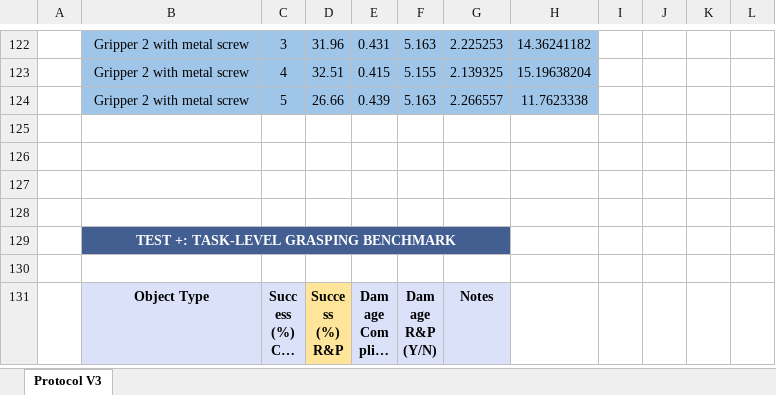
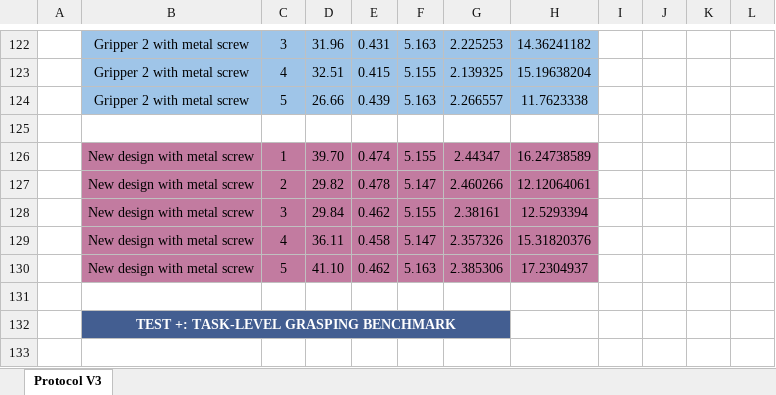
Before and after one commit to julien-dubuc/Compliant-Gripper-Etextiles, an Excel workbook: Results/Results.xlsx, sheet Protocol V3, drawn as a sheet; only a part is shown, gaps mark what is left out; the shorter side is filled out with more unchanged rows; long unchanged cells end in …; values as stored, in another font and other column widths than the file's, no borders; charts and pictures not drawn; the diff covers the shown part only; the diff names each change by its address in the sheet, - before the commit and + after, or states it on an @@ line.

```diff
--- a/Results/Results.xlsx (sheet Protocol V3)
+++ b/Results/Results.xlsx (sheet Protocol V3)
-row 126: (empty)
+row 126:  | New design with metal screw | 1 | 39.70 | 0.474 | 5.155 | 2.44347 | 16.24738589
-B126:H127 fill: none
+B126:H127 fill: #C27BA0
-row 127: (empty)
+row 127:  | New design with metal screw | 2 | 29.82 | 0.478 | 5.147 | 2.460266 | 12.12064061
+row 128:  | New design with metal screw | 3 | 29.84 | 0.462 | 5.155 | 2.38161 | 12.5293394
+row 129:  | New design with metal screw | 4 | 36.11 | 0.458 | 5.147 | 2.357326 | 15.31820376
+row 130:  | New design with metal screw | 5 | 41.10 | 0.462 | 5.163 | 2.385306 | 17.2304937
```
Also changed, not shown: 48 added rows elsewhere in this sheet.
